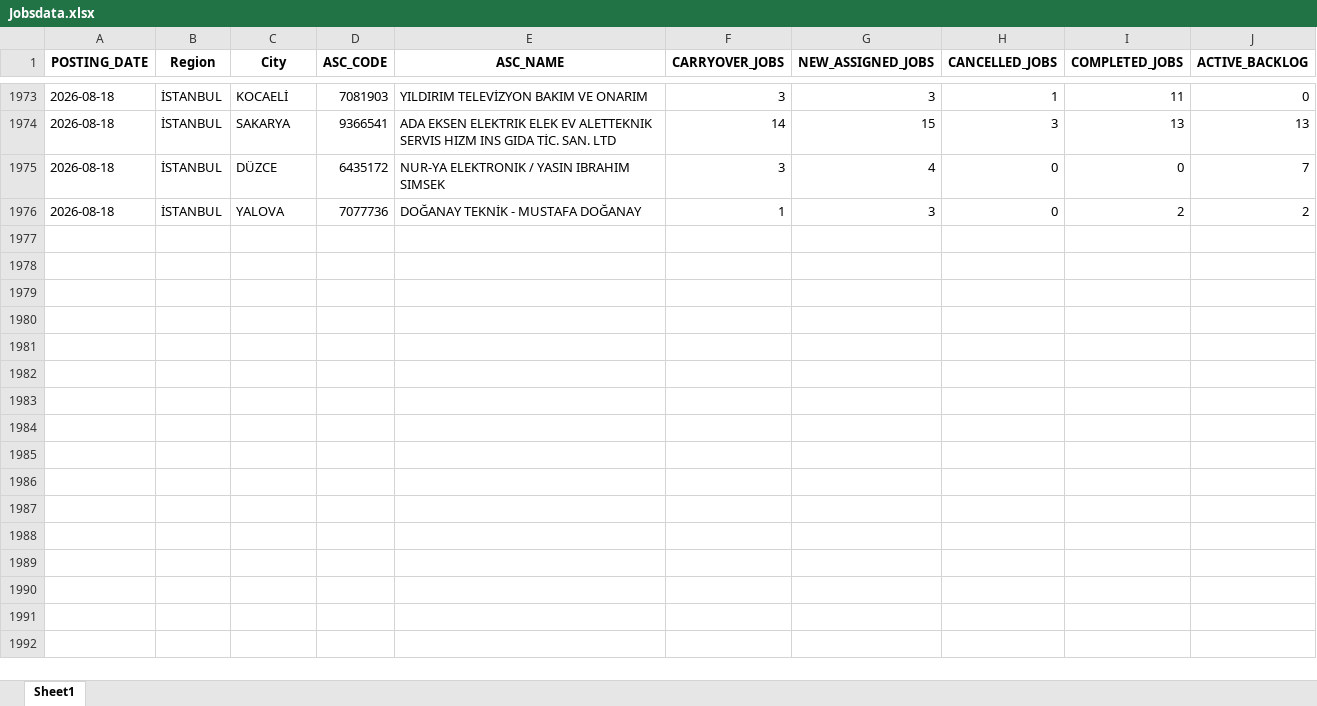
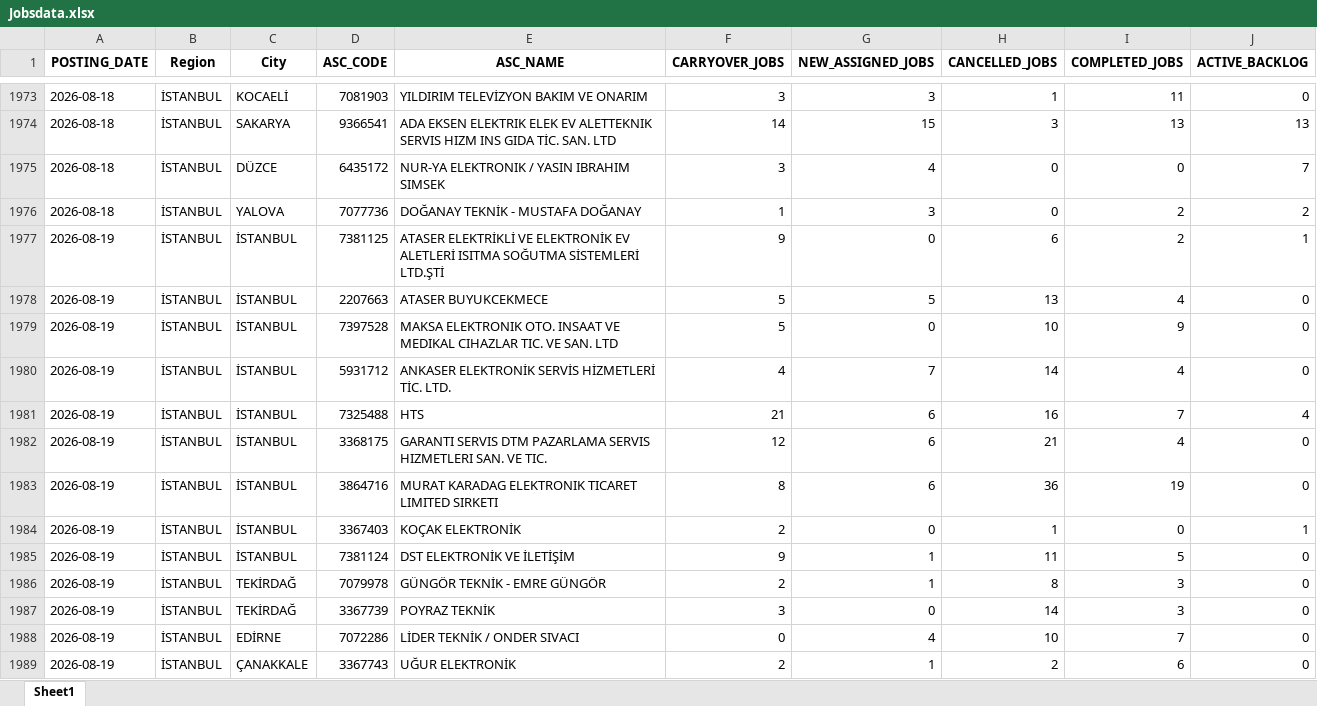
Before and after one commit to hakanakman34-creator/ac-prophet, an Excel workbook: Jobsdata.xlsx, sheet Sheet1, drawn as a sheet; only a part is shown, gaps mark what is left out; values as stored, in another font and other column widths than the file's, no borders; the diff covers the shown part only; the diff names each change by its address in the sheet, - before the commit and + after, or states it on an @@ line.

Commit message:
data entry 1908

```diff
--- a/Jobsdata.xlsx (sheet Sheet1)
+++ b/Jobsdata.xlsx (sheet Sheet1)
+row 1977: 2026-08-19 | İSTANBUL | İSTANBUL | 7381125 | ATASER ELEKTRİKLİ VE ELEKTRONİK EV ALETLERİ ISITMA SOĞUTMA SİSTEMLERİ LTD.ŞTİ | 9 | 0 | 6 | 2 | 1
+row 1978: 2026-08-19 | İSTANBUL | İSTANBUL | 2207663 | ATASER BUYUKCEKMECE | 5 | 5 | 13 | 4 | 0
+row 1979: 2026-08-19 | İSTANBUL | İSTANBUL | 7397528 | MAKSA ELEKTRONIK OTO. INSAAT VE MEDIKAL CIHAZLAR TIC. VE SAN. LTD | 5 | 0 | 10 | 9 | 0
+row 1980: 2026-08-19 | İSTANBUL | İSTANBUL | 5931712 | ANKASER ELEKTRONİK SERVİS HİZMETLERİ TİC. LTD. | 4 | 7 | 14 | 4 | 0
+row 1981: 2026-08-19 | İSTANBUL | İSTANBUL | 7325488 | HTS | 21 | 6 | 16 | 7 | 4
+row 1982: 2026-08-19 | İSTANBUL | İSTANBUL | 3368175 | GARANTI SERVIS DTM PAZARLAMA SERVIS HIZMETLERI SAN. VE TIC. | 12 | 6 | 21 | 4 | 0
+row 1983: 2026-08-19 | İSTANBUL | İSTANBUL | 3864716 | MURAT KARADAG ELEKTRONIK TICARET LIMITED SIRKETI | 8 | 6 | 36 | 19 | 0
+row 1984: 2026-08-19 | İSTANBUL | İSTANBUL | 3367403 | KOÇAK ELEKTRONİK | 2 | 0 | 1 | 0 | 1
+row 1985: 2026-08-19 | İSTANBUL | İSTANBUL | 7381124 | DST ELEKTRONİK VE İLETİŞİM | 9 | 1 | 11 | 5 | 0
+row 1986: 2026-08-19 | İSTANBUL | TEKİRDAĞ | 7079978 | GÜNGÖR TEKNİK - EMRE GÜNGÖR | 2 | 1 | 8 | 3 | 0
+row 1987: 2026-08-19 | İSTANBUL | TEKİRDAĞ | 3367739 | POYRAZ TEKNİK | 3 | 0 | 14 | 3 | 0
+row 1988: 2026-08-19 | İSTANBUL | EDİRNE | 7072286 | LİDER TEKNİK / ONDER SIVACI | 0 | 4 | 10 | 7 | 0
+row 1989: 2026-08-19 | İSTANBUL | ÇANAKKALE | 3367743 | UĞUR ELEKTRONİK | 2 | 1 | 2 | 6 | 0
```
Also changed, not shown: 12 added rows elsewhere in this sheet, 1 other file.
